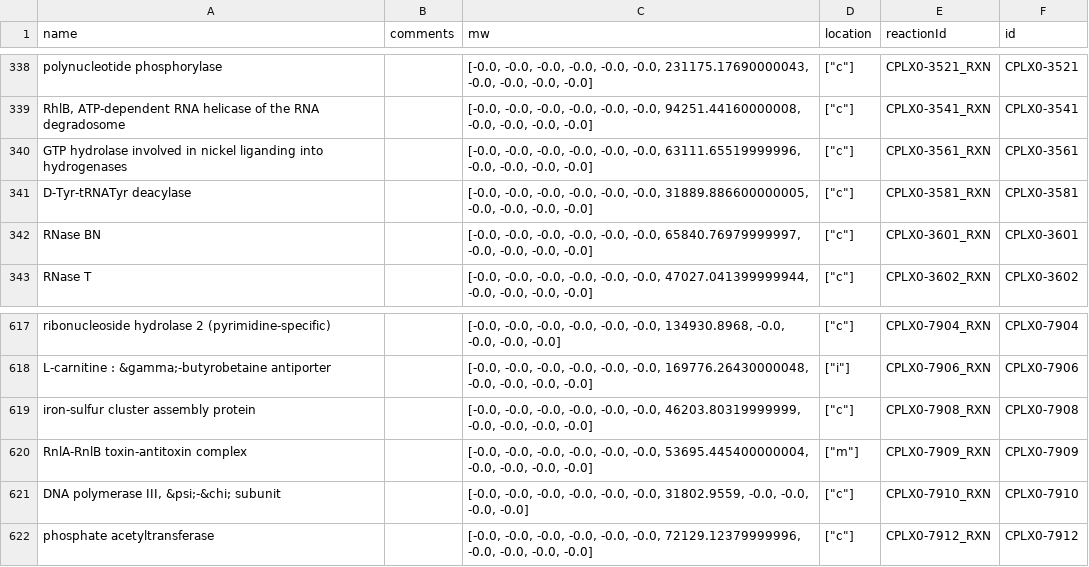
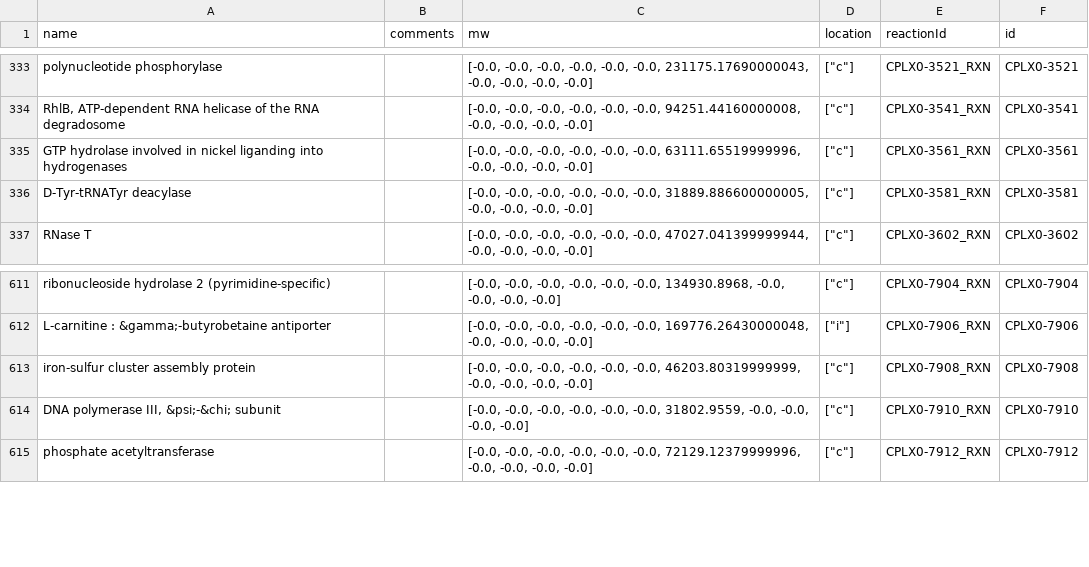
Before and after one commit to CovertLab/WholeCellEcoliRelease, a TSV file: reconstruction/ecoli/flat/proteinComplexes.tsv, drawn as a sheet; only a part is shown, gaps mark what is left out; the diff covers the shown part only.

Commit message:
Deleted RNAse complexes from flat file

```diff
--- a/reconstruction/ecoli/flat/proteinComplexes.tsv
+++ b/reconstruction/ecoli/flat/proteinComplexes.tsv
@@ -341,3 +336,2 @@
 "D-Tyr-tRNATyr deacylase"	""	[-0.0, -0.0, -0.0, -0.0, -0.0, -0.0, 31889.886600000005, -0.0, -0.0, -0.0, -0.0]	["c"]	"CPLX0-3581_RXN"	"CPLX0-3581"
-"RNase BN"	""	[-0.0, -0.0, -0.0, -0.0, -0.0, -0.0, 65840.76979999997, -0.0, -0.0, -0.0, -0.0]	["c"]	"CPLX0-3601_RXN"	"CPLX0-3601"
 "RNase T"	""	[-0.0, -0.0, -0.0, -0.0, -0.0, -0.0, 47027.041399999944, -0.0, -0.0, -0.0, -0.0]	["c"]	"CPLX0-3602_RXN"	"CPLX0-3602"
@@ -619,3 +613,2 @@
 "iron-sulfur cluster assembly protein"	""	[-0.0, -0.0, -0.0, -0.0, -0.0, -0.0, 46203.80319999999, -0.0, -0.0, -0.0, -0.0]	["c"]	"CPLX0-7908_RXN"	"CPLX0-7908"
-"RnlA-RnlB toxin-antitoxin complex"	""	[-0.0, -0.0, -0.0, -0.0, -0.0, -0.0, 53695.445400000004, -0.0, -0.0, -0.0, -0.0]	["m"]	"CPLX0-7909_RXN"	"CPLX0-7909"
 "DNA polymerase III, &psi;-&chi; subunit"	""	[-0.0, -0.0, -0.0, -0.0, -0.0, -0.0, 31802.9559, -0.0, -0.0, -0.0, -0.0]	["c"]	"CPLX0-7910_RXN"	"CPLX0-7910"
```
Also changed, not shown: 5 removed rows elsewhere in this file.
